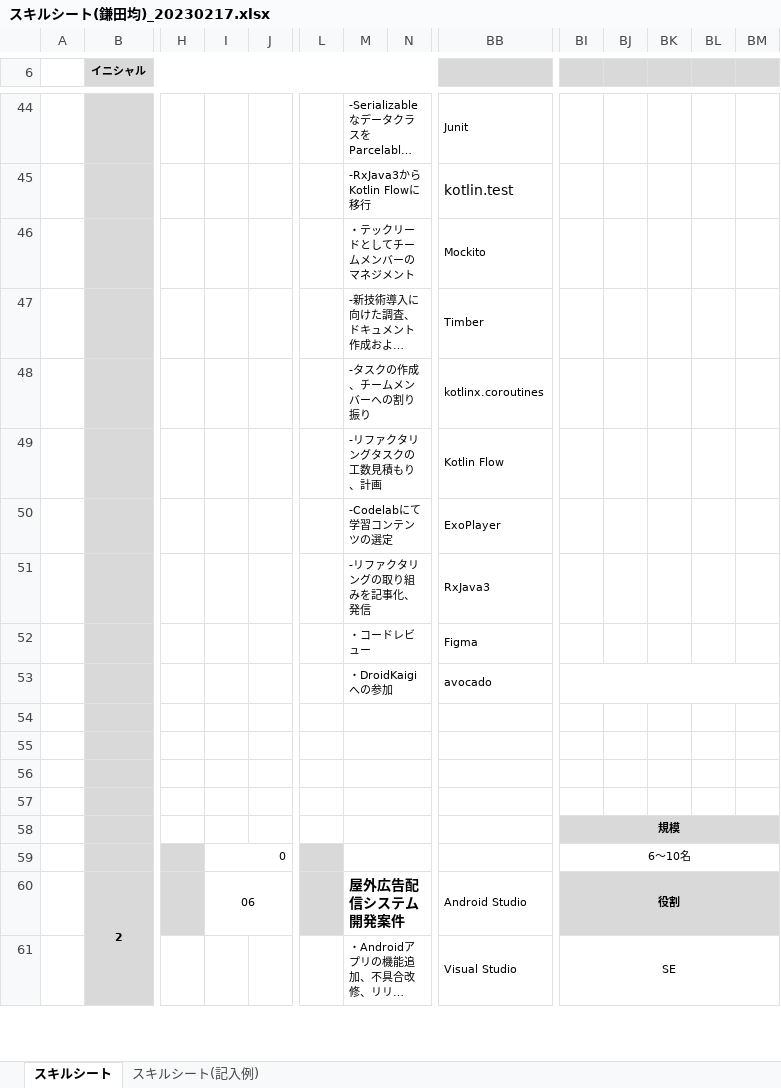
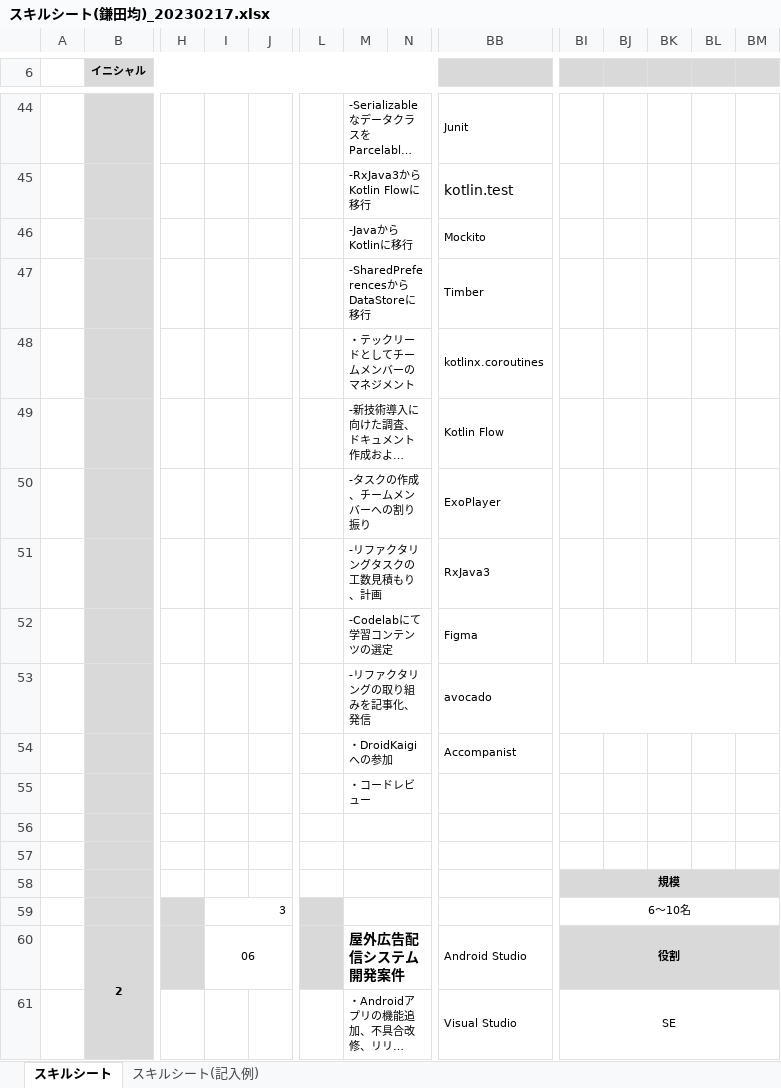
Before and after one commit to hiesiea/resume, an Excel workbook: スキルシート(鎌田均)_20230217.xlsx, sheet スキルシート, drawn as a sheet; only a part is shown, gaps mark what is left out; long unchanged cells end in …; values as stored, in another font and other column widths than the file's, no borders; removed rows and columns are numbered as before the commit, all else as after; rows hold the shown columns only; the diff names each change by its address in the sheet, - before the commit and + after, or states it on an @@ line.

Commit message:
スキルシートと業務外活動の更新。

```diff
--- a/スキルシート(鎌田均)_20230217.xlsx (sheet スキルシート)
+++ b/スキルシート(鎌田均)_20230217.xlsx (sheet スキルシート)
+row 46:  |  |  |  |  |  | -JavaからKotlinに移行 |  | Mockito
+row 47:  |  |  |  |  |  | -SharedPreferencesからDataStoreに移行 |  | Timber
-BB48: Mockito
+BB48: kotlinx.coroutines
-BB49: Timber
+BB49: Kotlin Flow
-BB50: kotlinx.coroutines
+BB50: ExoPlayer
-row 49:  |  |  |  |  |  | -リファクタリングタスクの工数見積もり、計画 |  | Kotlin Flow
-row 50:  |  |  |  |  |  | -Codelabにて学習コンテンツの選定 |  | ExoPlayer
-M51: -リファクタリングの取り組みを記事化、発信
+M51: -リファクタリングタスクの工数見積もり、計画
-M52: ・コードレビュー
+M52: -Codelabにて学習コンテンツの選定
+row 53:  |  |  |  |  |  | -リファクタリングの取り組みを記事化、発信 |  | avocado
-BB54: avocado
+BB54: Accompanist
-BI53:BM53 merged
-M55: (empty)
+M55: ・コードレビュー
-row 55: (empty)
-I59: 0
+I59: 3
```
Also changed, not shown: 1 other file.
